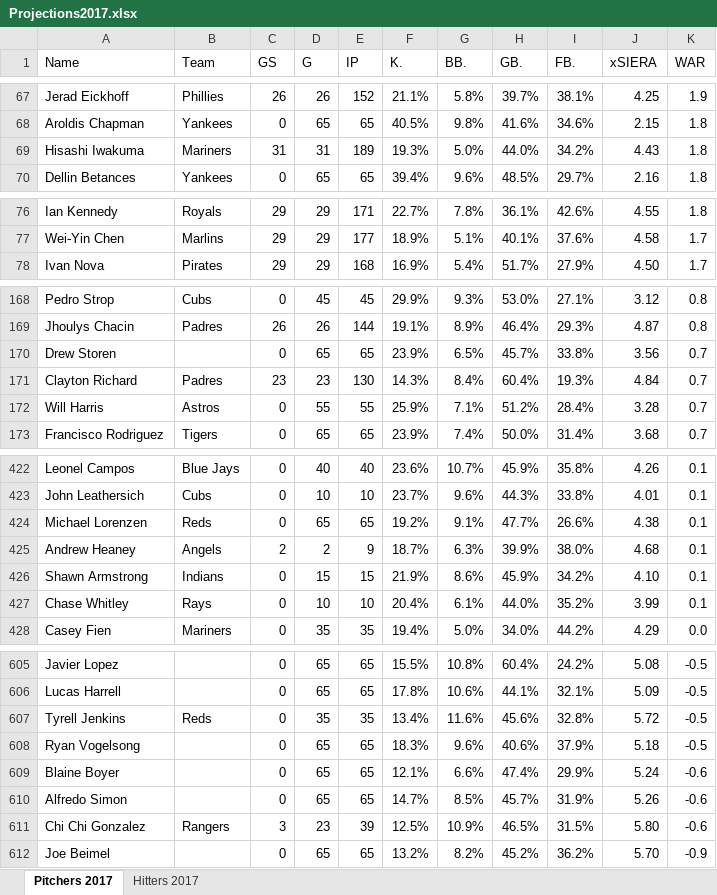
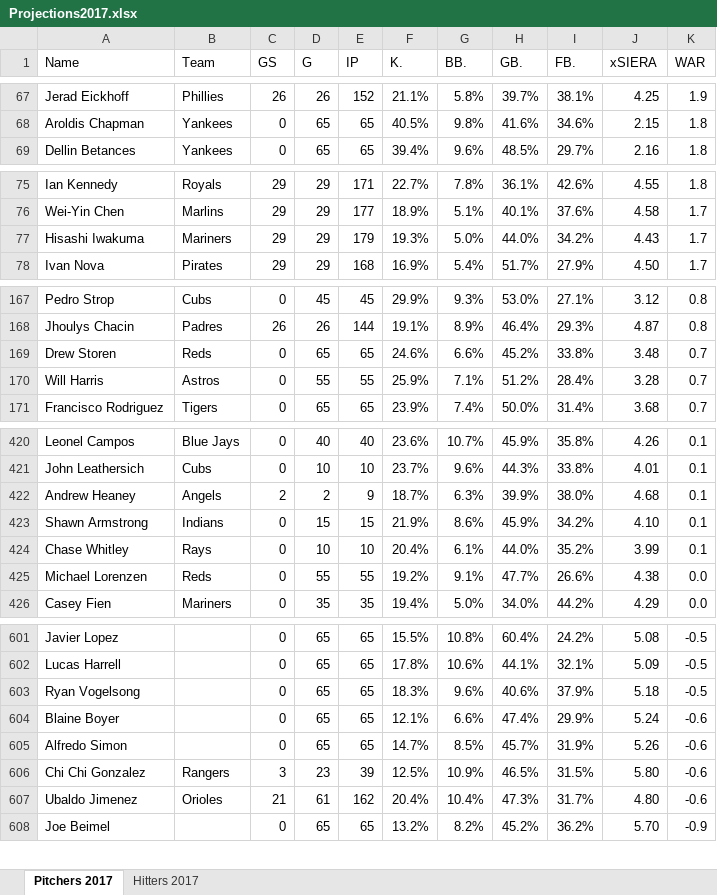
Before and after one commit to masonhinckley/Projections2017, an Excel workbook: Projections2017.xlsx, sheet Pitchers 2017, drawn as a sheet; only a part is shown, gaps mark what is left out; values as stored, in another font and other column widths than the file's, no borders; removed rows and columns are numbered as before the commit, all else as after; the diff covers the shown part only; the diff names each change by its address in the sheet, - before the commit and + after, or states it on an @@ line.

```diff
--- a/Projections2017.xlsx (sheet Pitchers 2017)
+++ b/Projections2017.xlsx (sheet Pitchers 2017)
-row 69: Hisashi Iwakuma | Mariners | 31 | 31 | 189 | 19.3% | 5.0% | 44.0% | 34.2% | 4.43 | 1.8
+row 77: Hisashi Iwakuma | Mariners | 29 | 29 | 179 | 19.3% | 5.0% | 44.0% | 34.2% | 4.43 | 1.7
-B169 (Team): (empty)
+B169 (Team): Reds
-F169 (K.): 23.9%
+F169 (K.): 24.6%
-G169 (BB.): 6.5%
+G169 (BB.): 6.6%
-H169 (GB.): 45.7%
+H169 (GB.): 45.2%
-J169 (xSIERA): 3.56
+J169 (xSIERA): 3.48
-row 171: Clayton Richard | Padres | 23 | 23 | 130 | 14.3% | 8.4% | 60.4% | 19.3% | 4.84 | 0.7
-row 424: Michael Lorenzen | Reds | 0 | 65 | 65 | 19.2% | 9.1% | 47.7% | 26.6% | 4.38 | 0.1
+row 425: Michael Lorenzen | Reds | 0 | 55 | 55 | 19.2% | 9.1% | 47.7% | 26.6% | 4.38 | 0.0
-row 607: Tyrell Jenkins | Reds | 0 | 35 | 35 | 13.4% | 11.6% | 45.6% | 32.8% | 5.72 | -0.5
+row 607: Ubaldo Jimenez | Orioles | 21 | 61 | 162 | 20.4% | 10.4% | 47.3% | 31.7% | 4.80 | -0.6
```
Also changed, not shown: 13 added rows, 16 removed rows and 7 edited cells elsewhere in this sheet, sheet Hitters 2017.
